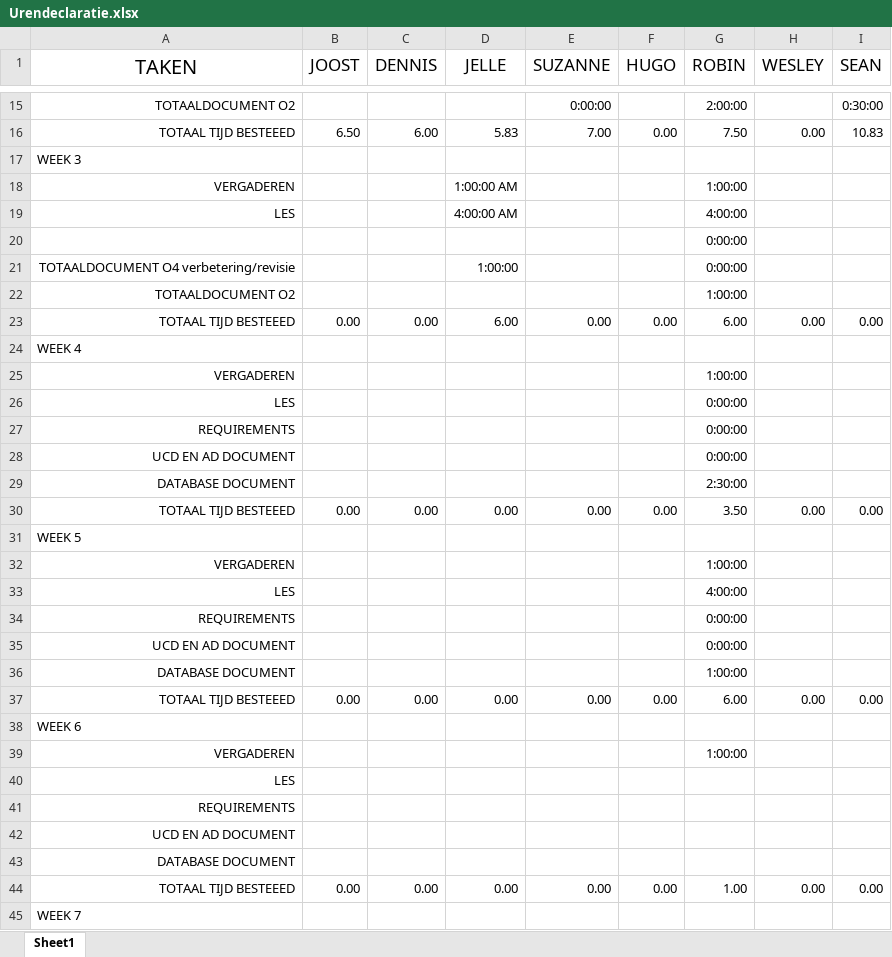
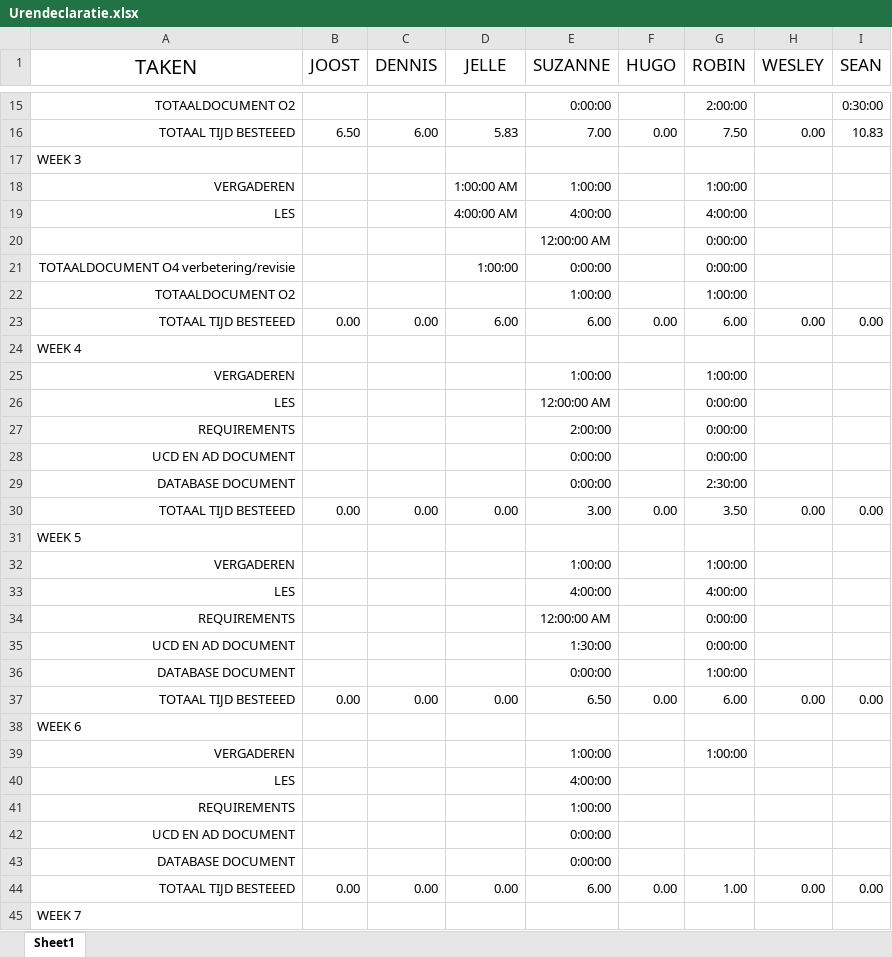
Before and after one commit to War0n/Empty-Backpack, an Excel workbook: Urendeclaratie.xlsx, sheet Sheet1, drawn as a sheet; only a part is shown, gaps mark what is left out; values as stored, in another font and other column widths than the file's, no borders; the diff covers the shown part only; the diff names each change by its address in the sheet, - before the commit and + after, or states it on an @@ line.

```diff
--- a/Urendeclaratie.xlsx (sheet Sheet1)
+++ b/Urendeclaratie.xlsx (sheet Sheet1)
-E18 (SUZANNE): (empty)
+E18 (SUZANNE): 1:00:00
-E19 (SUZANNE): (empty)
+E19 (SUZANNE): 4:00:00
-E20 (SUZANNE): (empty)
+E20 (SUZANNE): 12:00:00 AM
-E21 (SUZANNE): (empty)
+E21 (SUZANNE): 0:00:00
-E22 (SUZANNE): (empty)
+E22 (SUZANNE): 1:00:00
-E23 (SUZANNE): 0.00
+E23 (SUZANNE): 6.00
-E25 (SUZANNE): (empty)
+E25 (SUZANNE): 1:00:00
-E26 (SUZANNE): (empty)
+E26 (SUZANNE): 12:00:00 AM
-E27 (SUZANNE): (empty)
+E27 (SUZANNE): 2:00:00
-E28:E29 (SUZANNE): (empty)
+E28:E29 (SUZANNE): 0:00:00
-E30 (SUZANNE): 0.00
+E30 (SUZANNE): 3.00
-E32 (SUZANNE): (empty)
+E32 (SUZANNE): 1:00:00
-E33 (SUZANNE): (empty)
+E33 (SUZANNE): 4:00:00
-E34 (SUZANNE): (empty)
+E34 (SUZANNE): 12:00:00 AM
-E35 (SUZANNE): (empty)
+E35 (SUZANNE): 1:30:00
-E36 (SUZANNE): (empty)
+E36 (SUZANNE): 0:00:00
-E37 (SUZANNE): 0.00
+E37 (SUZANNE): 6.50
-E39 (SUZANNE): (empty)
+E39 (SUZANNE): 1:00:00
-E40 (SUZANNE): (empty)
+E40 (SUZANNE): 4:00:00
-E41 (SUZANNE): (empty)
+E41 (SUZANNE): 1:00:00
-E42:E43 (SUZANNE): (empty)
+E42:E43 (SUZANNE): 0:00:00
-E44 (SUZANNE): 0.00
+E44 (SUZANNE): 6.00
```
Also changed, not shown: 1 added row, 1 removed row and 12 edited cells elsewhere in this sheet, 1 other file.
